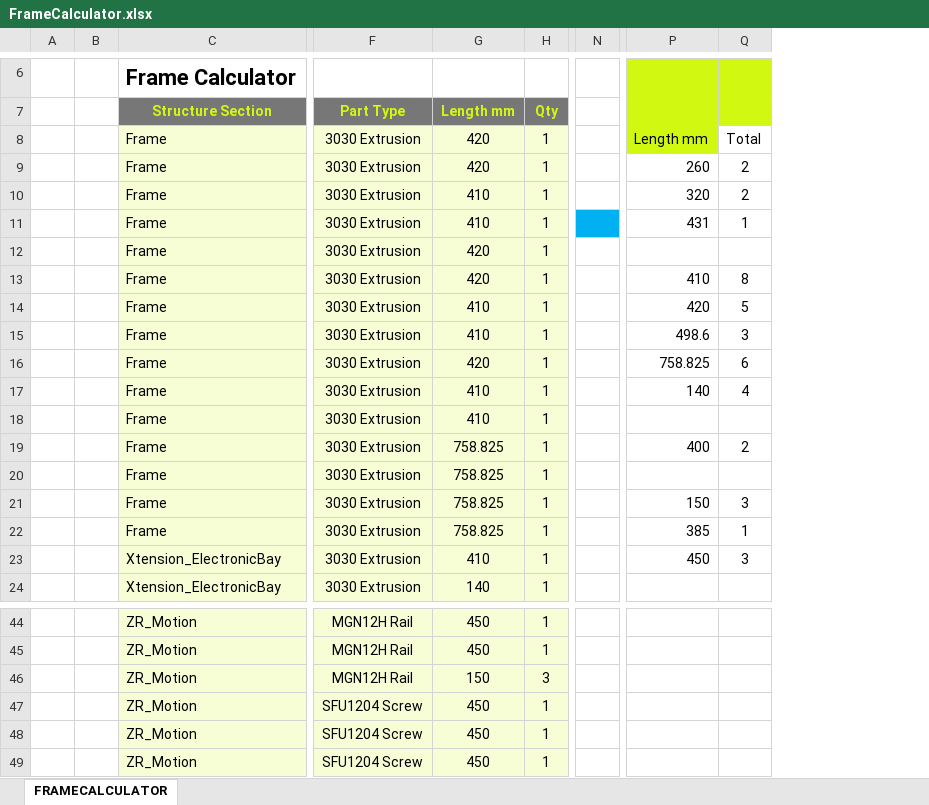
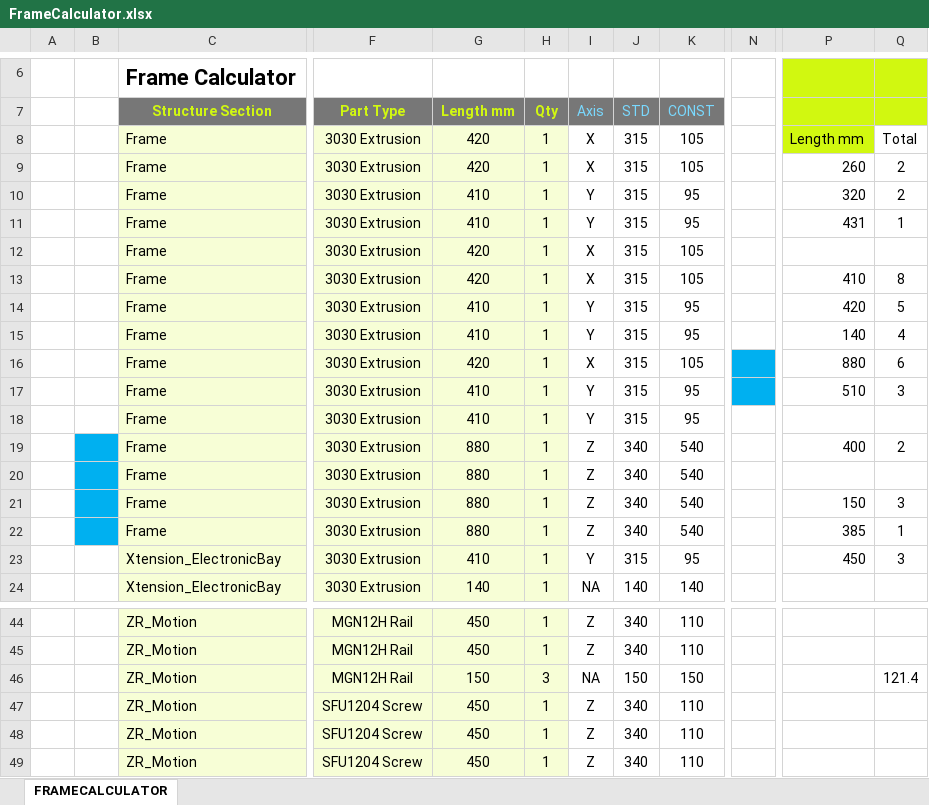
Before and after one commit to MirageC79/HevORT, an Excel workbook: FrameCalculator.xlsx, sheet FRAMECALCULATOR, drawn as a sheet; only a part is shown, gaps mark what is left out; values as stored, in another font and other column widths than the file's, no borders; charts and pictures not drawn; the diff covers the shown part only; the diff names each change by its address in the sheet, - before the commit and + after, or states it on an @@ line.

Commit message:
Update FrameCalculator.xlsx
Feet added and extra space on top

```diff
--- a/FrameCalculator.xlsx (sheet FRAMECALCULATOR)
+++ b/FrameCalculator.xlsx (sheet FRAMECALCULATOR)
@@ column I (Axis) unhidden, rows 8-24: X | X | Y | Y | X | X | Y | Y | X | Y | Y | Z | Z | Z | Z | Y | NA; rows 44-49: Z | Z | NA | Z | Z | Z @@
@@ column J (STD) unhidden, rows 8-24: 315 | 315 | 315 | 315 | 315 | 315 | 315 | 315 | 315 | 315 | 315 | 340 | 340 | 340 | 340 | 315 | 140; rows 44-49: 340 | 340 | 150 | 340 | 340 | 340 @@
@@ column K (CONST) unhidden, rows 8-24: 105 | 105 | 95 | 95 | 105 | 105 | 95 | 95 | 105 | 95 | 95 | 540 | 540 | 540 | 540 | 95 | 140; rows 44-49: 110 | 110 | 150 | 110 | 110 | 110 @@
-N11 fill: #00B0F0
+N11 fill: none
-P15: 498.6
+P15: 140
-Q15: 3
+Q15: 4
-N16:N17 fill: none
+N16:N17 fill: #00B0F0
-P16: 758.825
+P16: 880
-P17: 140
+P17: 510
-Q17: 4
+Q17: 3
-B19:B22 fill: none
+B19:B22 fill: #00B0F0
-G19:G22 (Length mm): 758.825
+G19:G22 (Length mm): 880
-Q46: (empty)
+Q46: 121.4
```
Also changed, not shown: 5 edited cells and cell formats elsewhere in this sheet, hidden cells, charts or pictures.
